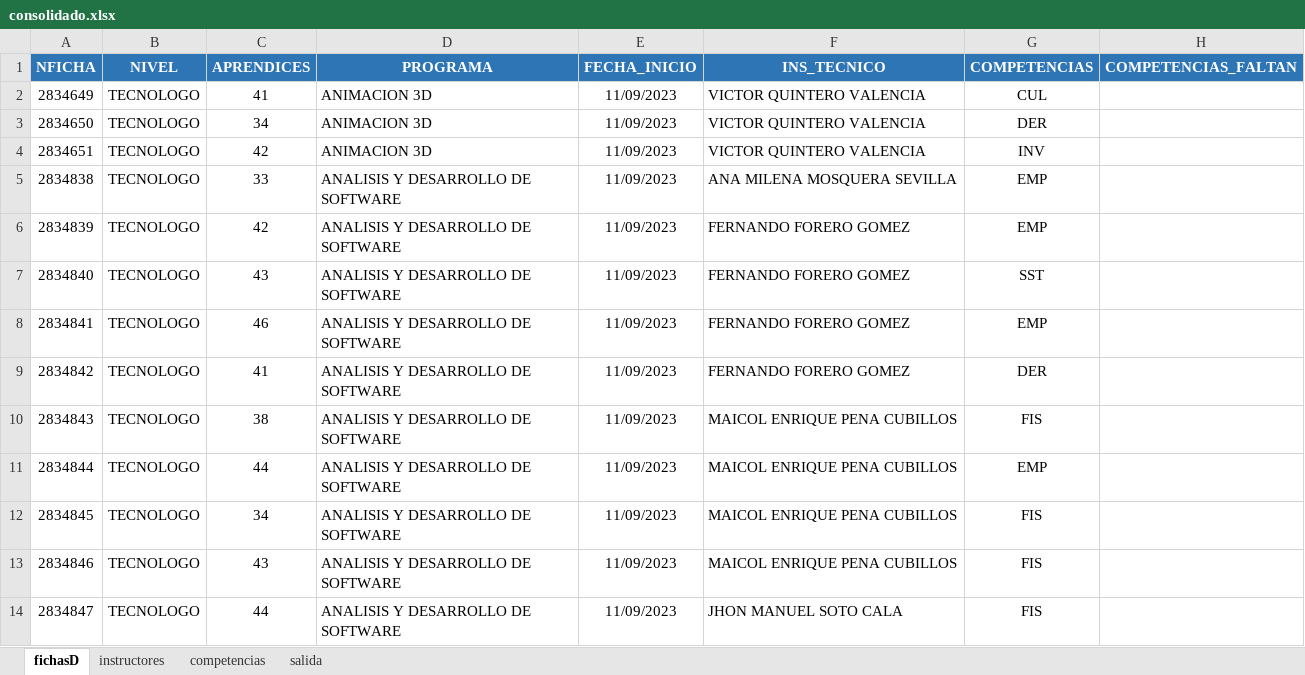
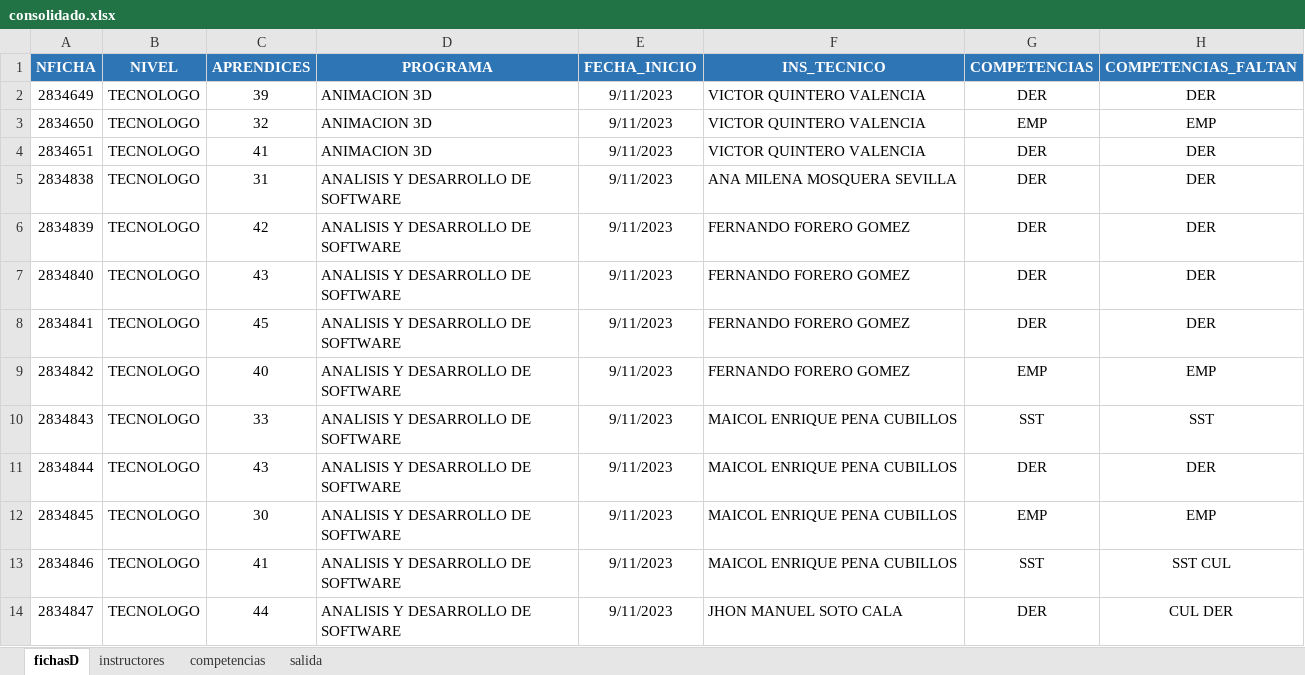
Before and after one commit to lhernandezs/distribuidor1, an Excel workbook: datos/consolidado.xlsx, sheet fichasD, drawn as a sheet; only a part is shown; values as stored, in another font and other column widths than the file's, no borders; the diff covers the shown part only; the diff names each change by its address in the sheet, - before the commit and + after, or states it on an @@ line.

```diff
--- a/datos/consolidado.xlsx (sheet fichasD)
+++ b/datos/consolidado.xlsx (sheet fichasD)
-C2 (APRENDICES): 41
+C2 (APRENDICES): 39
-E2:E14 (FECHA_INICIO): 11/09/2023
+E2:E14 (FECHA_INICIO): 9/11/2023
-G2 (COMPETENCIAS): CUL
+G2 (COMPETENCIAS): DER
-H2 (COMPETENCIAS_FALTAN): (empty)
+H2 (COMPETENCIAS_FALTAN): DER
-C3 (APRENDICES): 34
+C3 (APRENDICES): 32
-G3 (COMPETENCIAS): DER
+G3 (COMPETENCIAS): EMP
-H3 (COMPETENCIAS_FALTAN): (empty)
+H3 (COMPETENCIAS_FALTAN): EMP
-C4 (APRENDICES): 42
+C4 (APRENDICES): 41
-G4 (COMPETENCIAS): INV
+G4 (COMPETENCIAS): DER
-H4:H8 (COMPETENCIAS_FALTAN): (empty)
+H4:H8 (COMPETENCIAS_FALTAN): DER
-C5 (APRENDICES): 33
+C5 (APRENDICES): 31
-G5:G6 (COMPETENCIAS): EMP
+G5:G6 (COMPETENCIAS): DER
-G7 (COMPETENCIAS): SST
+G7 (COMPETENCIAS): DER
-C8 (APRENDICES): 46
+C8 (APRENDICES): 45
-G8 (COMPETENCIAS): EMP
+G8 (COMPETENCIAS): DER
-C9 (APRENDICES): 41
+C9 (APRENDICES): 40
-G9 (COMPETENCIAS): DER
+G9 (COMPETENCIAS): EMP
-H9 (COMPETENCIAS_FALTAN): (empty)
+H9 (COMPETENCIAS_FALTAN): EMP
-C10 (APRENDICES): 38
+C10 (APRENDICES): 33
-G10 (COMPETENCIAS): FIS
+G10 (COMPETENCIAS): SST
-H10 (COMPETENCIAS_FALTAN): (empty)
+H10 (COMPETENCIAS_FALTAN): SST
-C11 (APRENDICES): 44
+C11 (APRENDICES): 43
-G11 (COMPETENCIAS): EMP
+G11 (COMPETENCIAS): DER
-H11 (COMPETENCIAS_FALTAN): (empty)
+H11 (COMPETENCIAS_FALTAN): DER
-C12 (APRENDICES): 34
+C12 (APRENDICES): 30
-G12 (COMPETENCIAS): FIS
+G12 (COMPETENCIAS): EMP
-H12 (COMPETENCIAS_FALTAN): (empty)
+H12 (COMPETENCIAS_FALTAN): EMP
-C13 (APRENDICES): 43
+C13 (APRENDICES): 41
-G13 (COMPETENCIAS): FIS
+G13 (COMPETENCIAS): SST
-H13 (COMPETENCIAS_FALTAN): (empty)
+H13 (COMPETENCIAS_FALTAN): SST CUL
-G14 (COMPETENCIAS): FIS
+G14 (COMPETENCIAS): DER
-H14 (COMPETENCIAS_FALTAN): (empty)
+H14 (COMPETENCIAS_FALTAN): CUL DER
```
Also changed, not shown: 43 added rows and 362 edited cells elsewhere in this sheet, sheet salida, sheet instructores, 1 other file.
